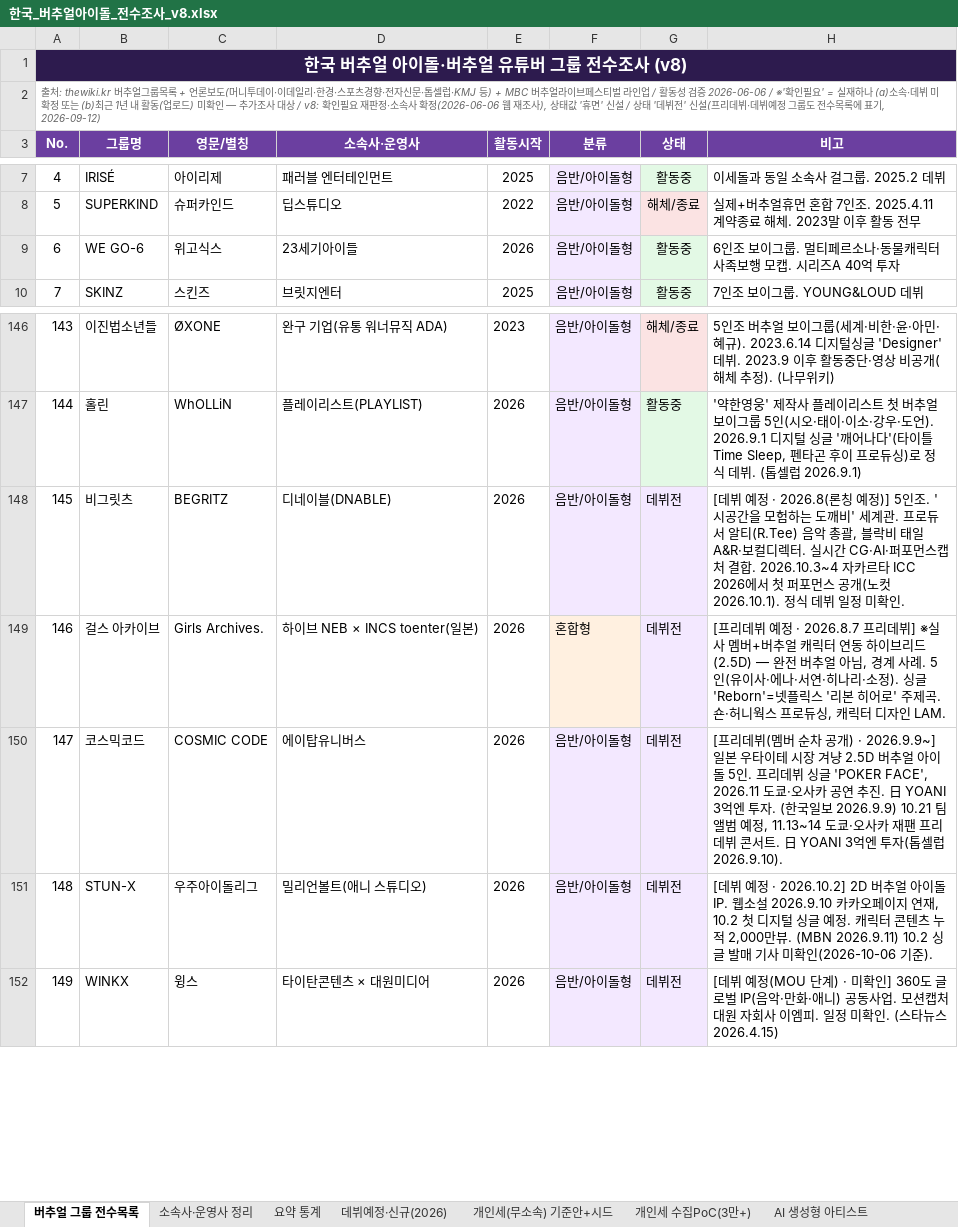
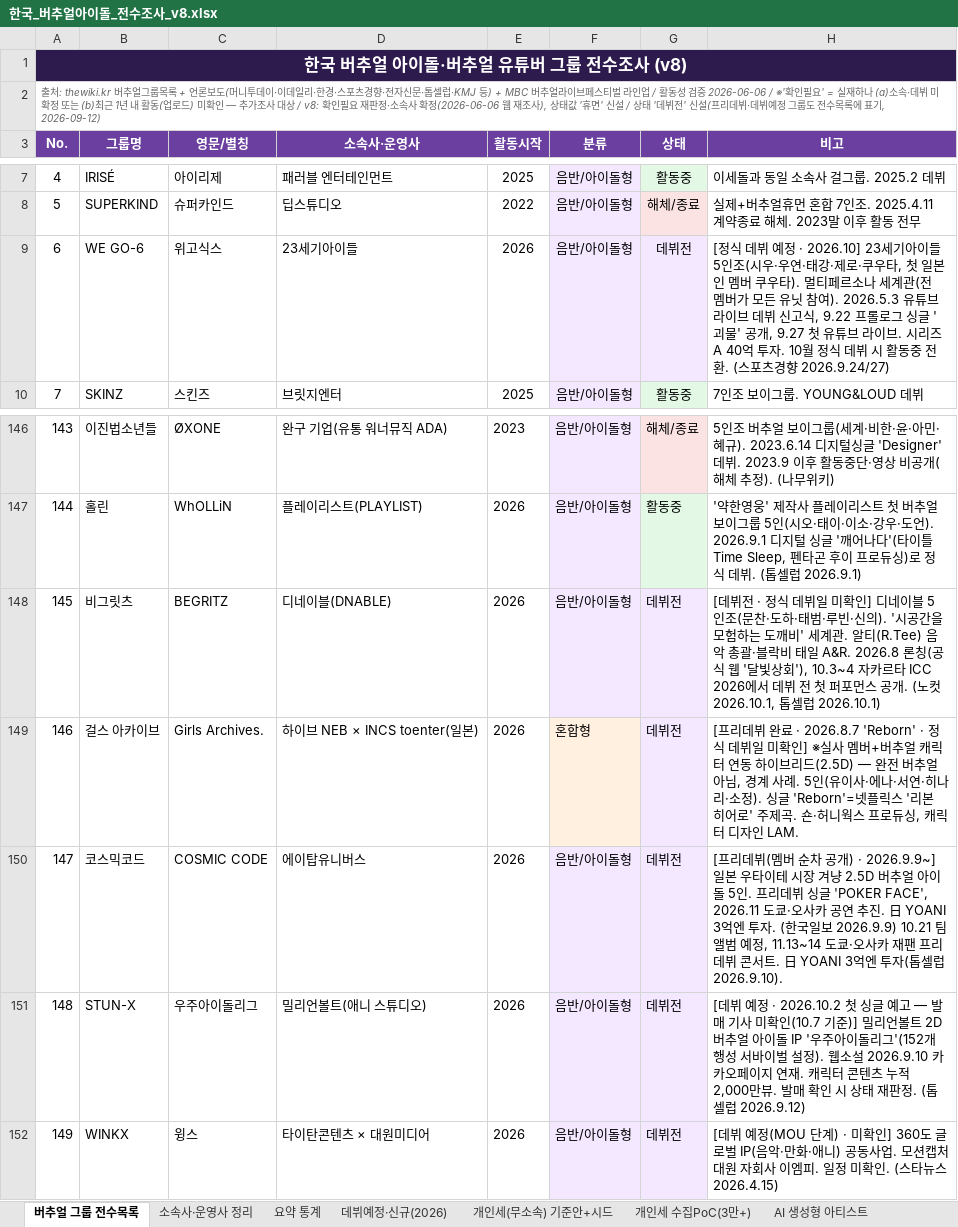
Before and after one commit to ysw070/vtuber-monitor, an Excel workbook: data/한국_버추얼아이돌_전수조사_v8.xlsx, sheet 버추얼 그룹 전수목록, drawn as a sheet; only a part is shown, gaps mark what is left out; values as stored, in another font and other column widths than the file's, no borders; the diff names each change by its address in the sheet, - before the commit and + after, or states it on an @@ line.

```diff
--- a/data/한국_버추얼아이돌_전수조사_v8.xlsx (sheet 버추얼 그룹 전수목록)
+++ b/data/한국_버추얼아이돌_전수조사_v8.xlsx (sheet 버추얼 그룹 전수목록)
-G9 (상태): 활동중
+G9 (상태): 데뷔전
-G9 fill: #E3F9E5
+G9 fill: #F3E8FF
-H9 (비고): 6인조 보이그룹. 멀티페르소나·동물캐릭터 사족보행 모캡. 시리즈A 40억 투자
+H9 (비고): [정식 데뷔 예정 · 2026.10] 23세기아이들 5인조(시우·우연·태강·제로·쿠우타, 첫 일본인 멤버 쿠우타). 멀티페르소나 세계관(전 멤버가 모든 유닛 참여). 2026.5.3 유튜브 라이브 데뷔 신고식, 9.22 프롤로그 싱글 '괴물' 공개, 9.27 첫 유튜브 라이브. 시리즈A 40억 투자. 10월 정식 데뷔 시 활동중 전환. (스포츠경향 2026.9.24/27)
-H148 (비고): [데뷔 예정 · 2026.8(론칭 예정)] 5인조. '시공간을 모험하는 도깨비' 세계관. 프로듀서 알티(R.Tee) 음악 총괄, 블락비 태일 A&R·보컬디렉터. 실시간 CG·AI·퍼포먼스캡처 결합. 2026.10.3~4 자카르타 ICC 2026에서 첫 퍼포먼스 공개(노컷 2026.10.1). 정식 데뷔 일정 미확인.
+H148 (비고): [데뷔전 · 정식 데뷔일 미확인] 디네이블 5인조(문찬·도하·태범·루빈·신의). '시공간을 모험하는 도깨비' 세계관. 알티(R.Tee) 음악 총괄·블락비 태일 A&R. 2026.8 론칭(공식 웹 '달빛상회'), 10.3~4 자카르타 ICC 2026에서 데뷔 전 첫 퍼포먼스 공개. (노컷 2026.10.1, 톱셀럽 2026.10.1)
-H149 (비고): …리데뷔 예정 · 2026.8.7 프리데뷔] ※실사…
+H149 (비고): …리데뷔 완료 · 2026.8.7 'Reborn' · 정식 데뷔일 미확인] ※실사…
-H151 (비고): …예정 · 2026.10.2] 2D 버추얼 아이돌 IP. 웹소설 2026.9.10 카카오페이지 연재, 10.2 첫 디지털 싱글 예정. 캐릭터 콘텐츠 누적 2,000만뷰. (MBN 2026.9.11) 10.2 싱글 발매 기사 미확인(2026-10-06 기준).
+H151 (비고): …예정 · 2026.10.2 첫 싱글 예고 — 발매 기사 미확인(10.7 기준)] 밀리언볼트 2D 버추얼 아이돌 IP '우주아이돌리그'(152개 행성 서바이벌 설정). 웹소설 2026.9.10 카카오페이지 연재. 캐릭터 콘텐츠 누적 2,000만뷰. 발매 확인 시 상태 재판정. (톱셀럽 2026.9.12)
```
Also changed, not shown: sheet 데뷔예정·신규(2026).
